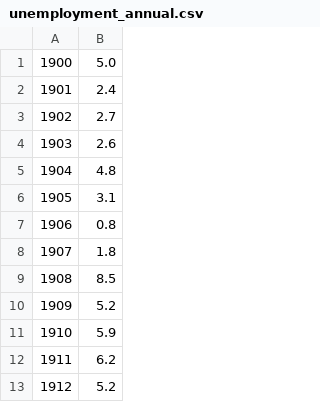
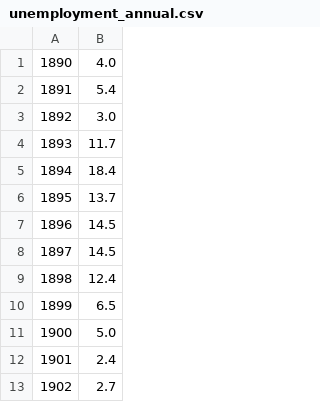
Before and after one commit to ryanbehrens/yeas-and-nays, a CSV file: data/raw/unemployment_annual.csv, drawn as a sheet; only a part is shown; the shorter side is filled out with more unchanged rows; the diff names each change by its address in the sheet, - before the commit and + after, or states it on an @@ line.

```diff
--- a/data/raw/unemployment_annual.csv
+++ b/data/raw/unemployment_annual.csv
+row 1: 1890 | 4.0
+row 2: 1891 | 5.4
+row 3: 1892 | 3.0
+row 4: 1893 | 11.7
+row 5: 1894 | 18.4
+row 6: 1895 | 13.7
+row 7: 1896 | 14.5
+row 8: 1897 | 14.5
+row 9: 1898 | 12.4
+row 10: 1899 | 6.5
```
Also changed, not shown: 13 other files.
